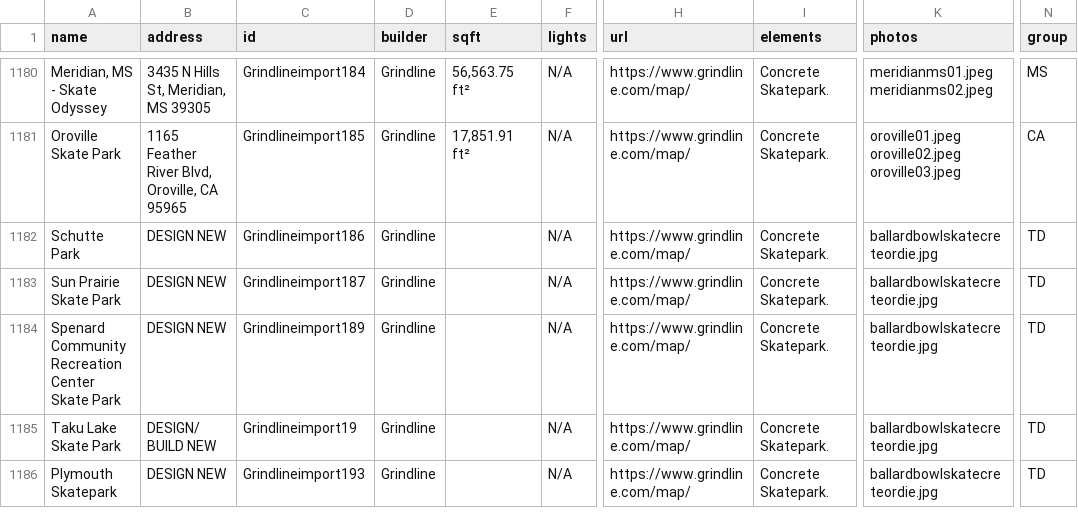
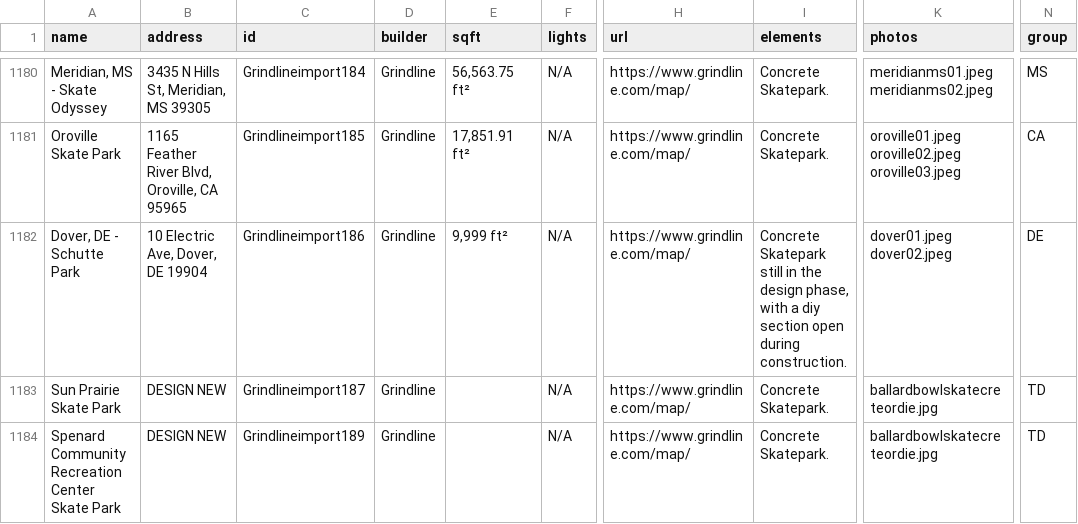
Before and after one commit to jaemzware/skatecreteordie, a CSV file: DATA/skateparkdata.csv, drawn as a sheet; only a part is shown, gaps mark what is left out; the shorter side is filled out with more unchanged rows; the diff names each change by its address in the sheet, - before the commit and + after, or states it on an @@ line.

Commit message:
dover

```diff
--- a/DATA/skateparkdata.csv
+++ b/DATA/skateparkdata.csv
-A1182 (name): Schutte Park
+A1182 (name): Dover, DE - Schutte Park
-B1182 (address): DESIGN NEW
+B1182 (address): 10 Electric Ave, Dover, DE 19904
-E1182 (sqft): (empty)
+E1182 (sqft): 9,999 ft²
-I1182 (elements): Concrete Skatepark.
+I1182 (elements): Concrete Skatepark still in the design phase, with a diy section open during construction.
-K1182 (photos): ballardbowlskatecreteordie.jpg
+K1182 (photos): dover01.jpeg dover02.jpeg
-N1182 (group): TD
+N1182 (group): DE
```
Also changed, not shown: 1 other file.
